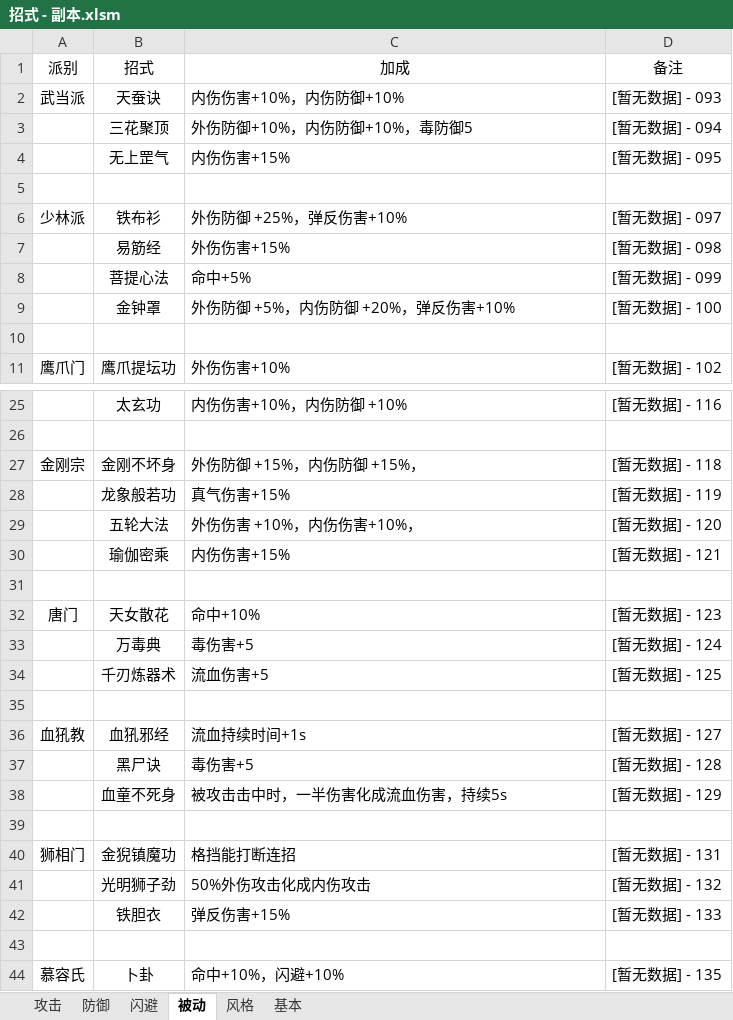
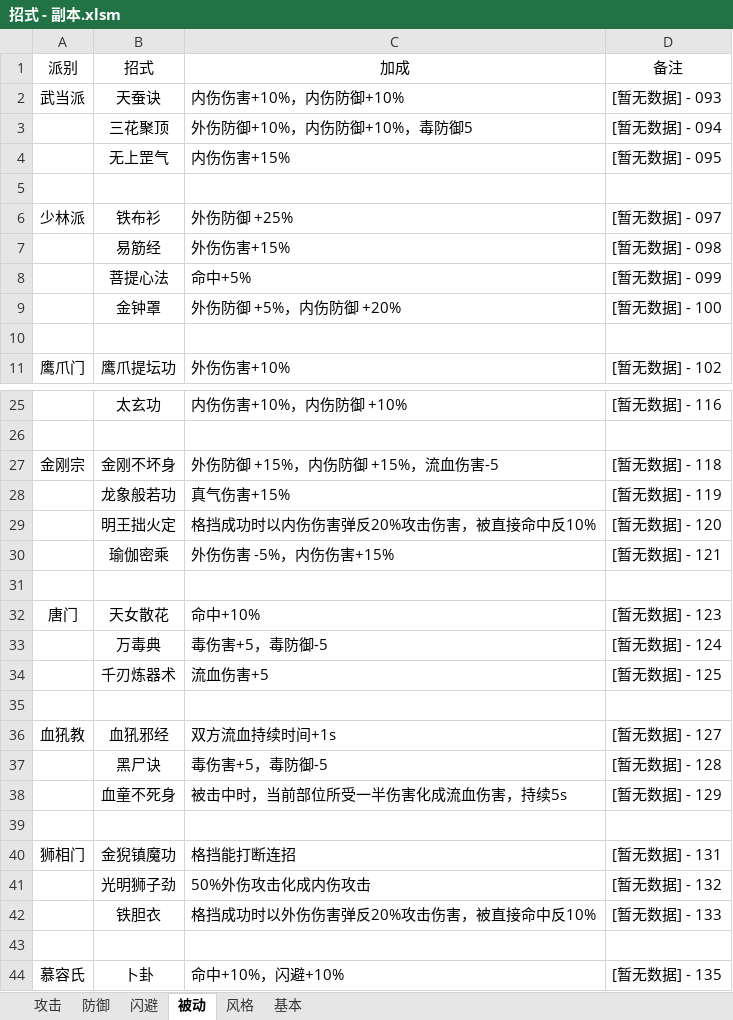
Before and after one commit to pealpool/kungfu, an Excel workbook: plan/招式 - 副本.xlsm, sheet 被动, drawn as a sheet; only a part is shown, gaps mark what is left out; values as stored, in another font and other column widths than the file's, no borders; removed rows and columns are numbered as before the commit, all else as after; the diff covers the shown part only; the diff names each change by its address in the sheet, - before the commit and + after, or states it on an @@ line.

```diff
--- a/plan/招式 - 副本.xlsm (sheet 被动)
+++ b/plan/招式 - 副本.xlsm (sheet 被动)
-C6 (加成): 外伤防御 +25%，弹反伤害+10%
+C6 (加成): 外伤防御 +25%
-C9 (加成): 外伤防御 +5%，内伤防御 +20%，弹反伤害+10%
+C9 (加成): 外伤防御 +5%，内伤防御 +20%
-C27 (加成): 外伤防御 +15%，内伤防御 +15%，
+C27 (加成): 外伤防御 +15%，内伤防御 +15%，流血伤害-5
-row 29:  | 五轮大法 | 外伤伤害 +10%，内伤伤害+10%， | [暂无数据] - 120
+row 29:  | 明王拙火定 | 格挡成功时以内伤伤害弹反20%攻击伤害，被直接命中反10% | [暂无数据] - 120
-C30 (加成): 内伤伤害+15%
+C30 (加成): 外伤伤害 -5%，内伤伤害+15%
-C33 (加成): 毒伤害+5
+C33 (加成): 毒伤害+5，毒防御-5
-C36 (加成): 流血持续时间+1s
+C36 (加成): 双方流血持续时间+1s
-C37 (加成): 毒伤害+5
+C37 (加成): 毒伤害+5，毒防御-5
-C38 (加成): 被攻击击中时，一半伤害化成流血伤害，持续5s
+C38 (加成): 被击中时，当前部位所受一半伤害化成流血伤害，持续5s
-C42 (加成): 弹反伤害+15%
+C42 (加成): 格挡成功时以外伤伤害弹反20%攻击伤害，被直接命中反10%
```
Also changed, not shown: 2 edited cells elsewhere in this sheet, sheet 攻击, sheet 防御, sheet 闪避, charts or pictures, 5 other files.
